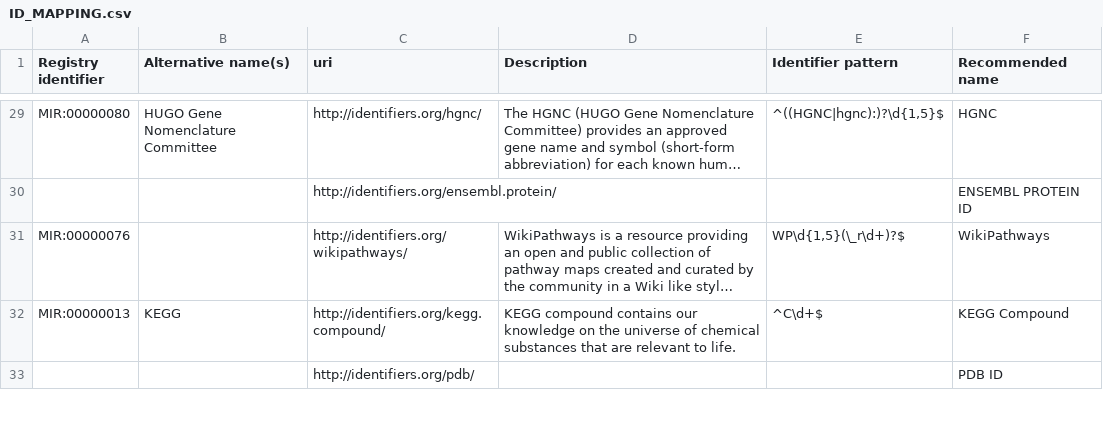
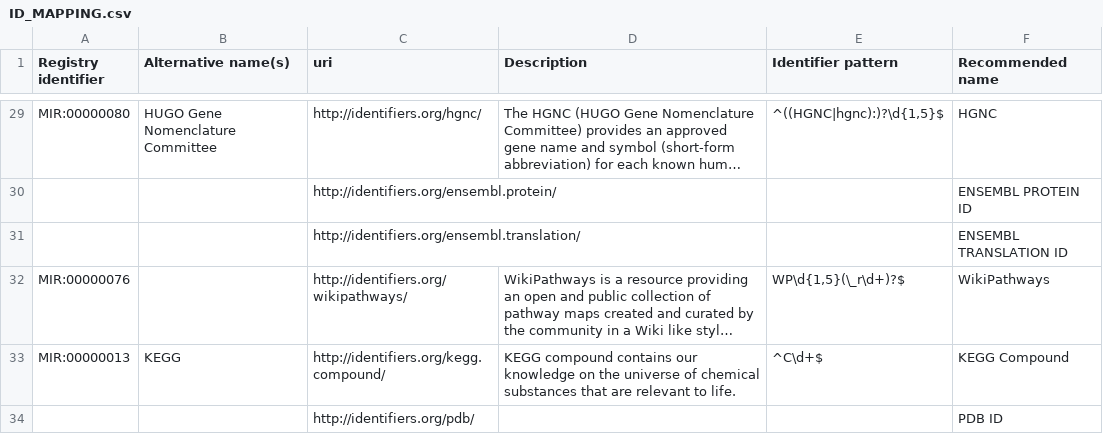
Before and after one commit to NCATS-Tangerine/translator-api-registry, a CSV file: ID_MAPPING.csv, drawn as a sheet; only a part is shown, gaps mark what is left out; long unchanged cells end in …; the diff names each change by its address in the sheet, - before the commit and + after, or states it on an @@ line.

Commit message:
add ensembl.translation to id list

```diff
--- a/ID_MAPPING.csv
+++ b/ID_MAPPING.csv
+row 31:  |  | http://identifiers.org/ensembl.translation/ |  |  | ENSEMBL TRANSLATION ID
```
